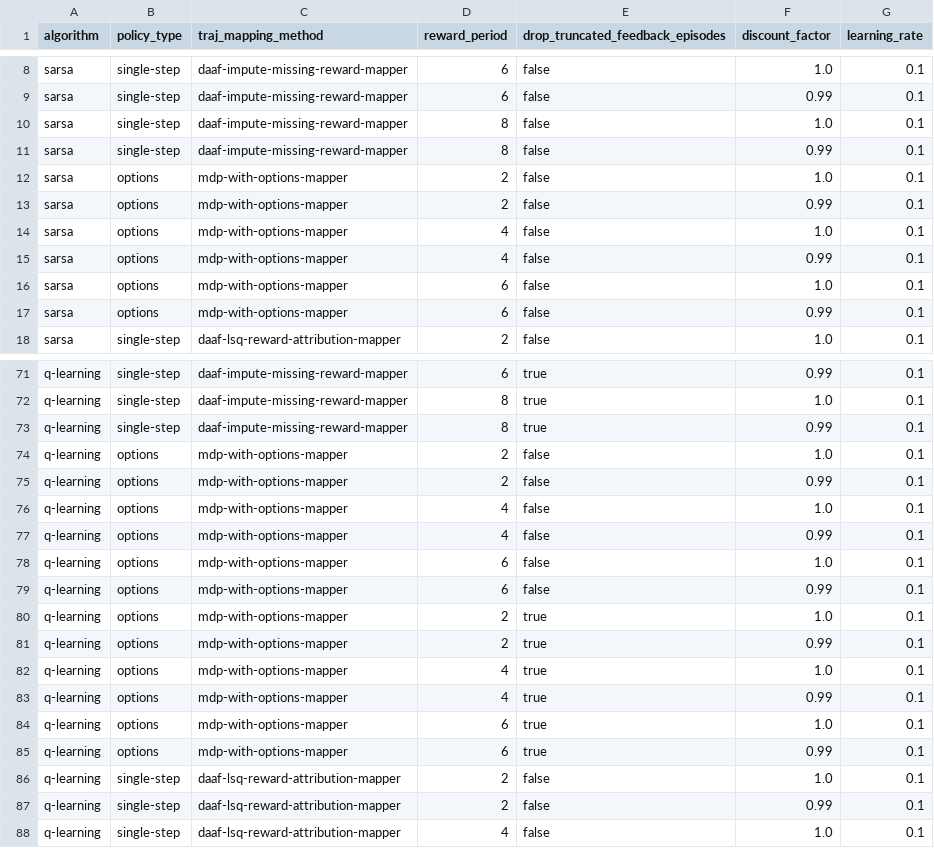
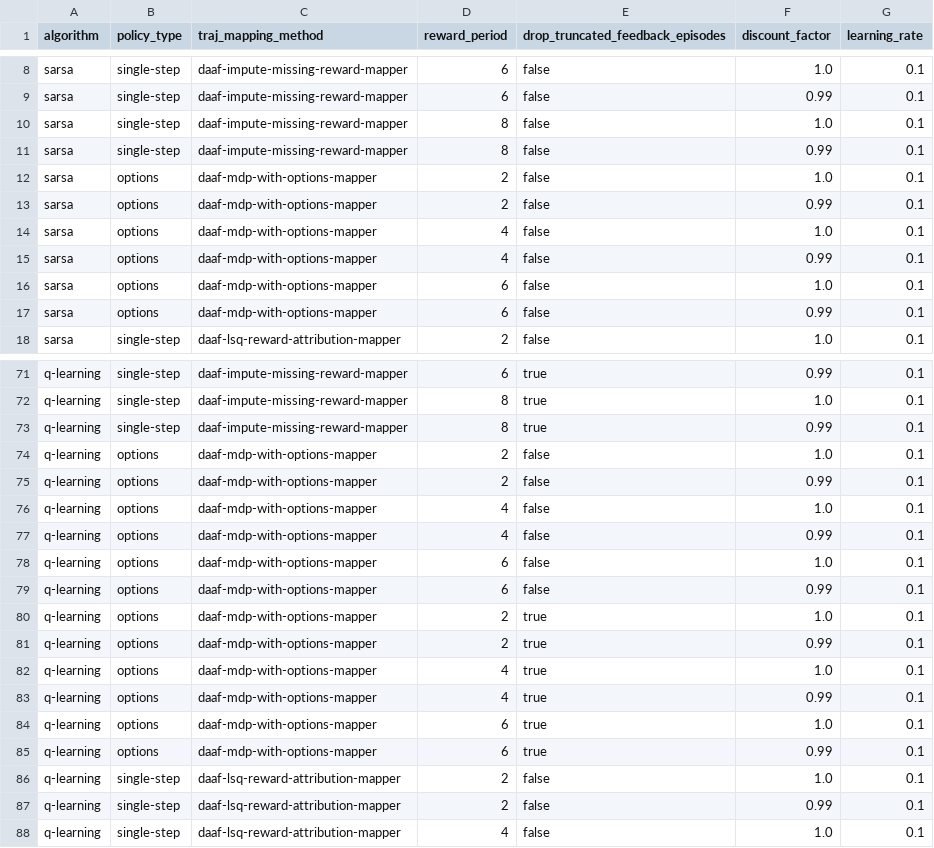
Before and after one commit to guidj/rl-daaf, a CSV file: experiments/policycontrol/experiments.csv, drawn as a sheet; only a part is shown, gaps mark what is left out.

Commit message:
refactor: rename options mapper
Adds daaf to name, since it also changes the rewards
according to generate daaf data

```diff
--- a/experiments/policycontrol/experiments.csv
+++ b/experiments/policycontrol/experiments.csv
@@ -11,8 +11,8 @@
 "sarsa","single-step","daaf-impute-missing-reward-mapper","8",false,0.99,0.1
-"sarsa","options","mdp-with-options-mapper","2",false,1.0,0.1
-"sarsa","options","mdp-with-options-mapper","2",false,0.99,0.1
-"sarsa","options","mdp-with-options-mapper","4",false,1.0,0.1
-"sarsa","options","mdp-with-options-mapper","4",false,0.99,0.1
-"sarsa","options","mdp-with-options-mapper","6",false,1.0,0.1
-"sarsa","options","mdp-with-options-mapper","6",false,0.99,0.1
+"sarsa","options","daaf-mdp-with-options-mapper","2",false,1.0,0.1
+"sarsa","options","daaf-mdp-with-options-mapper","2",false,0.99,0.1
+"sarsa","options","daaf-mdp-with-options-mapper","4",false,1.0,0.1
+"sarsa","options","daaf-mdp-with-options-mapper","4",false,0.99,0.1
+"sarsa","options","daaf-mdp-with-options-mapper","6",false,1.0,0.1
+"sarsa","options","daaf-mdp-with-options-mapper","6",false,0.99,0.1
 "sarsa","single-step","daaf-lsq-reward-attribution-mapper","2",false,1.0,0.1
@@ -73,14 +73,14 @@
 "q-learning","single-step","daaf-impute-missing-reward-mapper","8",true,0.99,0.1
-"q-learning","options","mdp-with-options-mapper","2",false,1.0,0.1
-"q-learning","options","mdp-with-options-mapper","2",false,0.99,0.1
-"q-learning","options","mdp-with-options-mapper","4",false,1.0,0.1
-"q-learning","options","mdp-with-options-mapper","4",false,0.99,0.1
-"q-learning","options","mdp-with-options-mapper","6",false,1.0,0.1
-"q-learning","options","mdp-with-options-mapper","6",false,0.99,0.1
-"q-learning","options","mdp-with-options-mapper","2",true,1.0,0.1
-"q-learning","options","mdp-with-options-mapper","2",true,0.99,0.1
-"q-learning","options","mdp-with-options-mapper","4",true,1.0,0.1
-"q-learning","options","mdp-with-options-mapper","4",true,0.99,0.1
-"q-learning","options","mdp-with-options-mapper","6",true,1.0,0.1
-"q-learning","options","mdp-with-options-mapper","6",true,0.99,0.1
+"q-learning","options","daaf-mdp-with-options-mapper","2",false,1.0,0.1
+"q-learning","options","daaf-mdp-with-options-mapper","2",false,0.99,0.1
+"q-learning","options","daaf-mdp-with-options-mapper","4",false,1.0,0.1
+"q-learning","options","daaf-mdp-with-options-mapper","4",false,0.99,0.1
+"q-learning","options","daaf-mdp-with-options-mapper","6",false,1.0,0.1
+"q-learning","options","daaf-mdp-with-options-mapper","6",false,0.99,0.1
+"q-learning","options","daaf-mdp-with-options-mapper","2",true,1.0,0.1
+"q-learning","options","daaf-mdp-with-options-mapper","2",true,0.99,0.1
+"q-learning","options","daaf-mdp-with-options-mapper","4",true,1.0,0.1
+"q-learning","options","daaf-mdp-with-options-mapper","4",true,0.99,0.1
+"q-learning","options","daaf-mdp-with-options-mapper","6",true,1.0,0.1
+"q-learning","options","daaf-mdp-with-options-mapper","6",true,0.99,0.1
 "q-learning","single-step","daaf-lsq-reward-attribution-mapper","2",false,1.0,0.1
```
Also changed, not shown: experiments/policyeval/experiments.csv, 4 other files.
